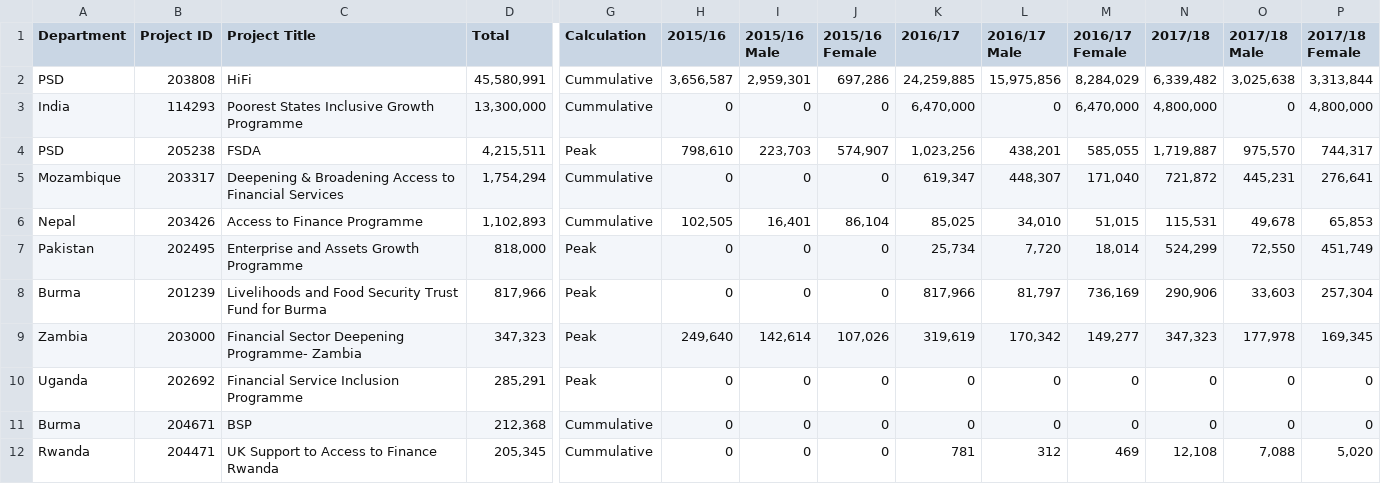
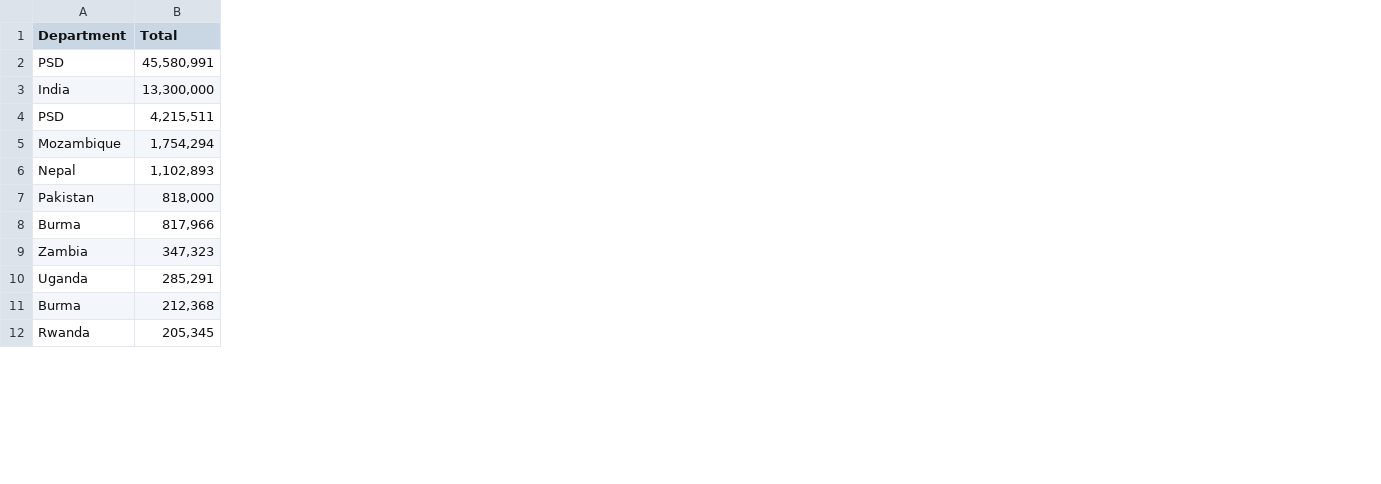
Before and after one commit to DFID/dfid-results-estimates, a CSV file: data/a2f.csv, drawn as a sheet; only a part is shown, gaps mark what is left out; the diff covers the shown part only; the diff names each change by its address in the sheet, - before the commit and + after, or states it on an @@ line.

```diff
--- a/data/a2f.csv
+++ b/data/a2f.csv
-column B (Project ID), rows 2-12: 203808 | 114293 | 205238 | 203317 | 203426 | 202495 | 201239 | 203000 | 202692 | 204671 | 204471
-column C (Project Title), rows 2-12: HiFi | Poorest States Inclusive Growth Programme | FSDA | Deepening & Broadening Access to Financial Services | Access to Finance Programme | Enterprise and Assets Growth Programme | Livelihoods and Food Security Trust Fund for Burma | Financial Sector Deepening Programme- Zambia | Financial Service Inclusion Programme | BSP | UK Support to Access to Finance Rwanda
-column G (Calculation), rows 2-12: Cummulative | Cummulative | Peak | Cummulative | Cummulative | Peak | Peak | Peak | Peak | Cummulative | Cummulative
-column H (2015/16), rows 2-12: 3,656,587 | 0 | 798,610 | 0 | 102,505 | 0 | 0 | 249,640 | 0 | 0 | 0
-column I (2015/16 Male), rows 2-12: 2,959,301 | 0 | 223,703 | 0 | 16,401 | 0 | 0 | 142,614 | 0 | 0 | 0
-column J (2015/16 Female), rows 2-12: 697,286 | 0 | 574,907 | 0 | 86,104 | 0 | 0 | 107,026 | 0 | 0 | 0
-column K (2016/17), rows 2-12: 24,259,885 | 6,470,000 | 1,023,256 | 619,347 | 85,025 | 25,734 | 817,966 | 319,619 | 0 | 0 | 781
-column L (2016/17 Male), rows 2-12: 15,975,856 | 0 | 438,201 | 448,307 | 34,010 | 7,720 | 81,797 | 170,342 | 0 | 0 | 312
-column M (2016/17 Female), rows 2-12: 8,284,029 | 6,470,000 | 585,055 | 171,040 | 51,015 | 18,014 | 736,169 | 149,277 | 0 | 0 | 469
-column N (2017/18), rows 2-12: 6,339,482 | 4,800,000 | 1,719,887 | 721,872 | 115,531 | 524,299 | 290,906 | 347,323 | 0 | 0 | 12,108
-column O (2017/18 Male), rows 2-12: 3,025,638 | 0 | 975,570 | 445,231 | 49,678 | 72,550 | 33,603 | 177,978 | 0 | 0 | 7,088
-column P (2017/18 Female), rows 2-12: 3,313,844 | 4,800,000 | 744,317 | 276,641 | 65,853 | 451,749 | 257,304 | 169,345 | 0 | 0 | 5,020
```
Also changed, not shown: 6 removed columns elsewhere in this file, data/jobs.csv, 6 other files.
